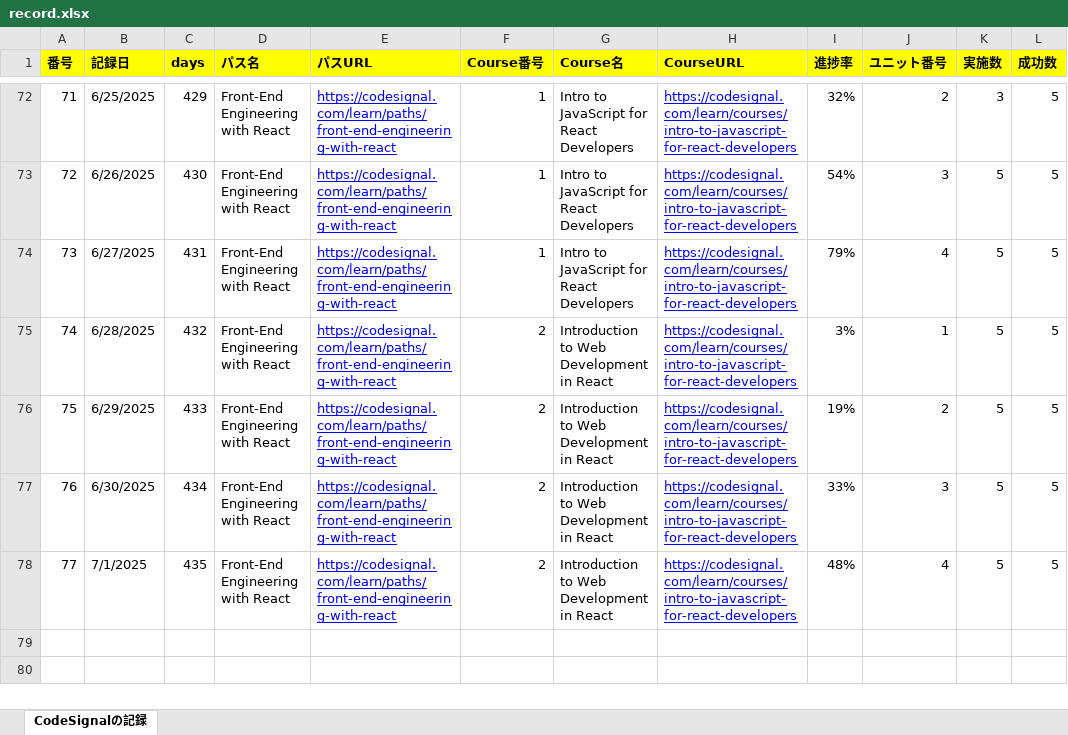
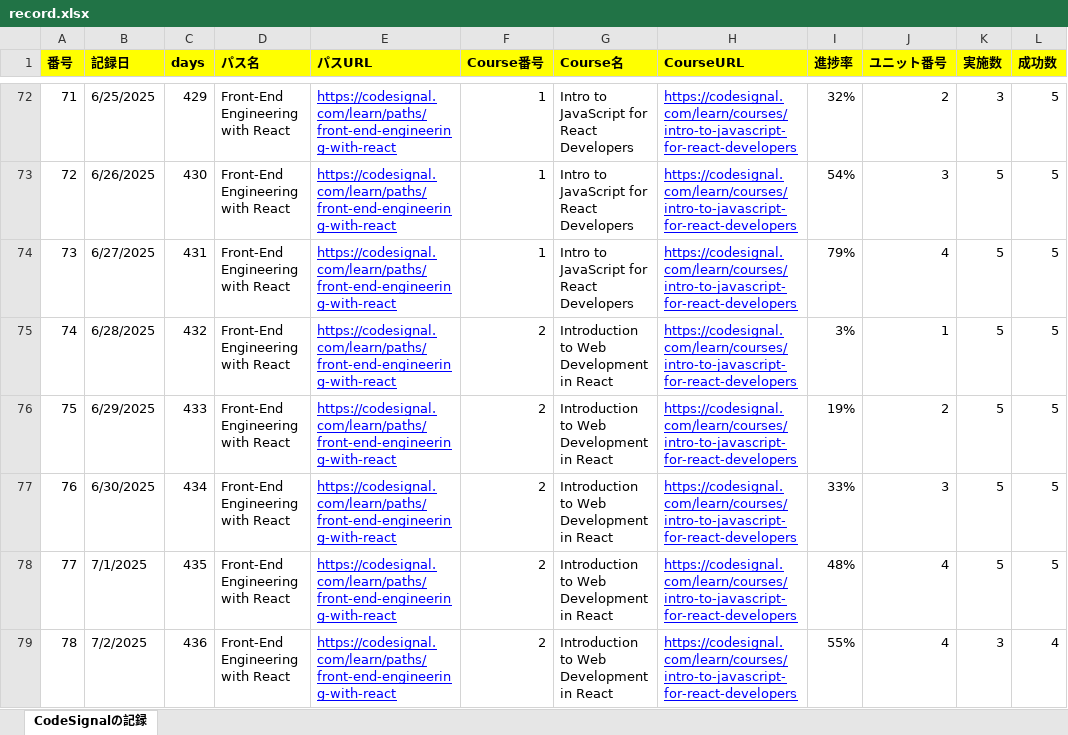
Before and after one commit to KenichiroArai/Blog, an Excel workbook: docs/CodeSignal/record.xlsx, sheet CodeSignalの記録, drawn as a sheet; only a part is shown, gaps mark what is left out; values as stored, in another font and other column widths than the file's, no borders; the diff names each change by its address in the sheet, - before the commit and + after, or states it on an @@ line.

```diff
--- a/docs/CodeSignal/record.xlsx (sheet CodeSignalの記録)
+++ b/docs/CodeSignal/record.xlsx (sheet CodeSignalの記録)
+row 79: 78 | 7/2/2025 | 436 | Front-End Engineering with React | https://codesignal.com/learn/paths/front-end-engineering-with-react | 2 | Introduction to Web Development in React | https://codesignal.com/learn/courses/intro-to-javascript-for-react-developers | 55% | 4 | 3 | 4
```
Also changed, not shown: docs/Cursor/record.xlsx.
